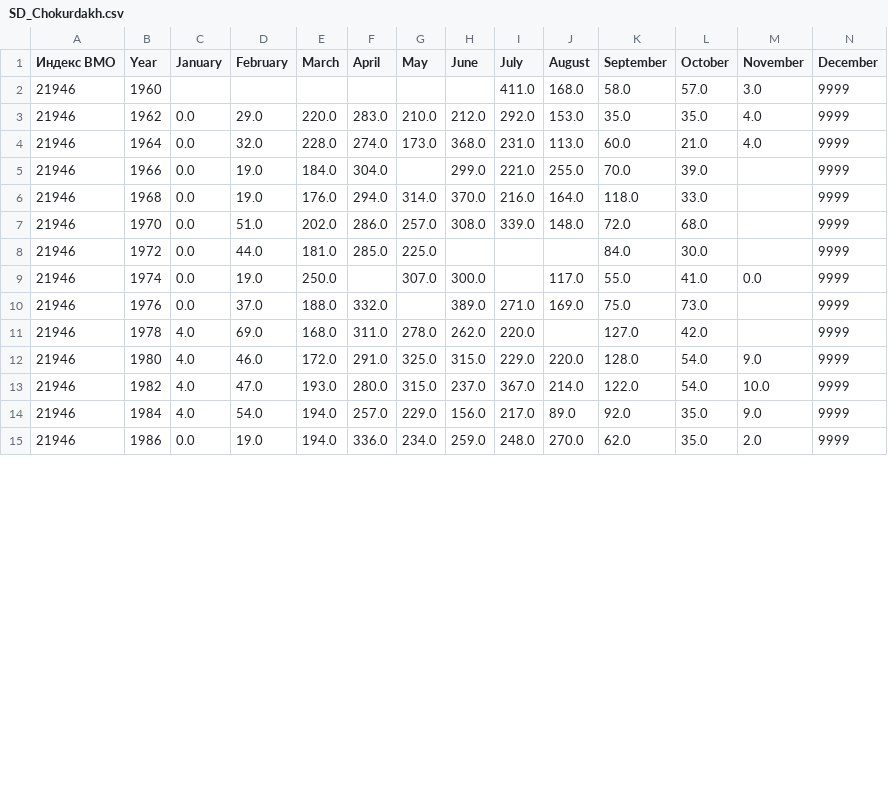
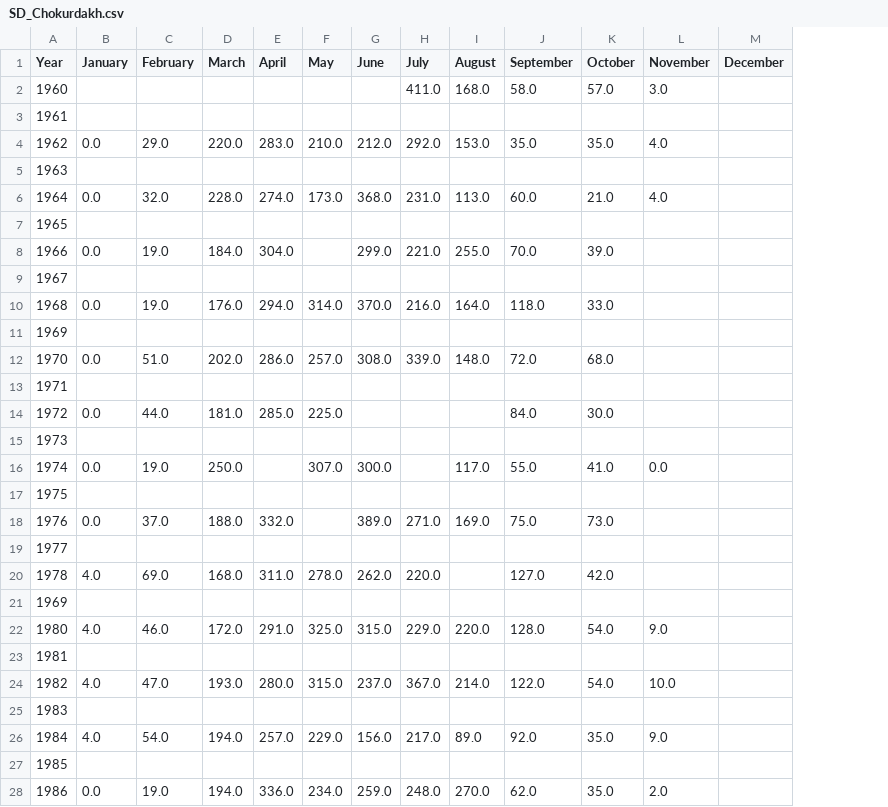
Before and after one commit to mikewellmeansme/trs-isotopes-analyser, a CSV file: input/climate/real/sunshine duration/SD_Chokurdakh.csv, drawn as a sheet; only a part is shown; removed rows and columns are numbered as before the commit, all else as after; the diff covers the shown part only; the diff names each change by its address in the sheet, - before the commit and + after, or states it on an @@ line.

Commit message:
new TAY-YAK data

```diff
--- a/input/climate/real/sunshine duration/SD_Chokurdakh.csv
+++ b/input/climate/real/sunshine duration/SD_Chokurdakh.csv
-column A (Индекс ВМО), rows 2-15: all 21946
-M2 (December): 9999
+M2 (December): (empty)
+row 3: 1961
-M4 (December): 9999
+M4 (December): (empty)
+row 5: 1963
-M6 (December): 9999
+M6 (December): (empty)
+row 7: 1965
-M8 (December): 9999
+M8 (December): (empty)
+row 9: 1967
-M10 (December): 9999
+M10 (December): (empty)
+row 11: 1969
-M12 (December): 9999
+M12 (December): (empty)
+row 13: 1971
-M14 (December): 9999
+M14 (December): (empty)
+row 15: 1973
-M16 (December): 9999
+M16 (December): (empty)
+row 17: 1975
-M18 (December): 9999
+M18 (December): (empty)
+row 19: 1977
-M20 (December): 9999
+M20 (December): (empty)
+row 21: 1969
-M22 (December): 9999
+M22 (December): (empty)
+row 23: 1981
-M24 (December): 9999
+M24 (December): (empty)
+row 25: 1983
-M26 (December): 9999
+M26 (December): (empty)
+row 27: 1985
-M28 (December): 9999
+M28 (December): (empty)
```
Also changed, not shown: 16 added rows and 15 edited cells elsewhere in this file, input/climate/real/sunshine duration/SD_Khatanga.csv, 4 other files.
